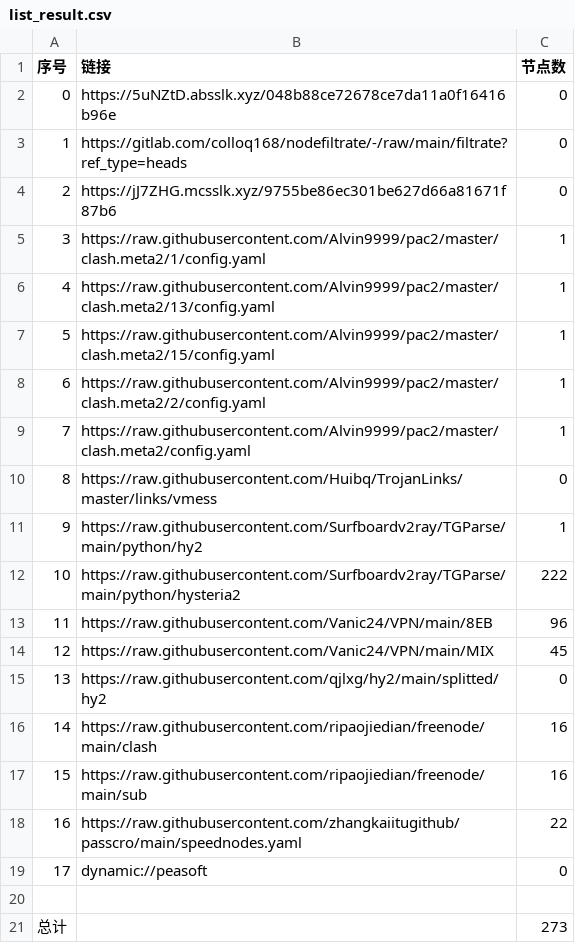
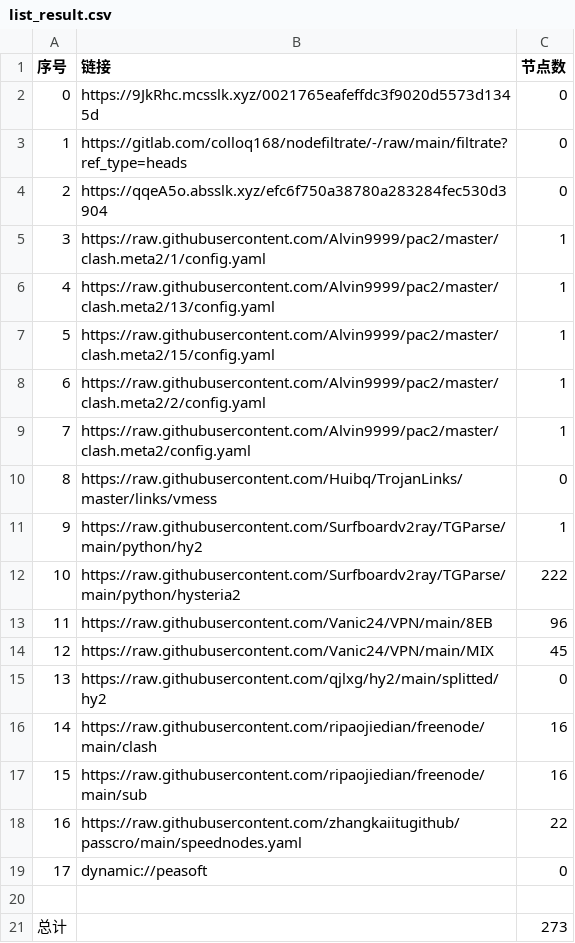
Before and after one commit to ileesen/PublicNodes, a CSV file: list_result.csv, drawn as a sheet.

```diff
--- a/list_result.csv
+++ b/list_result.csv
@@ -1,5 +1,5 @@
 序号,链接,节点数
-0,https://5uNZtD.absslk.xyz/048b88ce72678ce7da11a0f16416b96e,0
+0,https://9JkRhc.mcsslk.xyz/0021765eafeffdc3f9020d5573d1345d,0
 1,https://gitlab.com/colloq168/nodefiltrate/-/raw/main/filtrate?ref_type=heads,0
-2,https://jJ7ZHG.mcsslk.xyz/9755be86ec301be627d66a81671f87b6,0
+2,https://qqeA5o.absslk.xyz/efc6f750a38780a283284fec530d3904,0
 3,https://raw.githubusercontent.com/Alvin9999/pac2/master/clash.meta2/1/config.yaml,1
```
Also changed, not shown: 11 other files.
